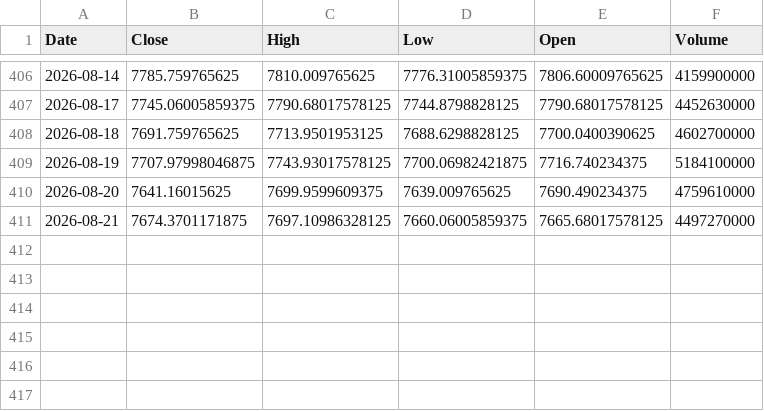
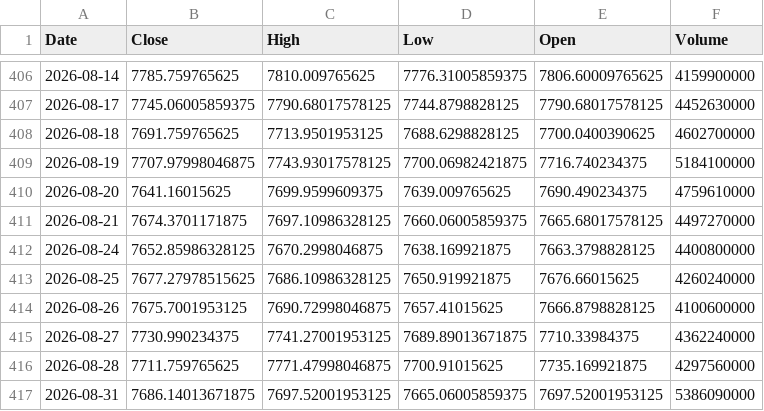
Before and after one commit to swmilk4u/N3_M1-1, a CSV file: data/sp500_2025_2026.csv, drawn as a sheet; only a part is shown, gaps mark what is left out; the diff names each change by its address in the sheet, - before the commit and + after, or states it on an @@ line.

```diff
--- a/data/sp500_2025_2026.csv
+++ b/data/sp500_2025_2026.csv
+row 412: 2026-08-24 | 7652.85986328125 | 7670.2998046875 | 7638.169921875 | 7663.3798828125 | 4400800000
+row 413: 2026-08-25 | 7677.27978515625 | 7686.10986328125 | 7650.919921875 | 7676.66015625 | 4260240000
+row 414: 2026-08-26 | 7675.7001953125 | 7690.72998046875 | 7657.41015625 | 7666.8798828125 | 4100600000
+row 415: 2026-08-27 | 7730.990234375 | 7741.27001953125 | 7689.89013671875 | 7710.33984375 | 4362240000
+row 416: 2026-08-28 | 7711.759765625 | 7771.47998046875 | 7700.91015625 | 7735.169921875 | 4297560000
+row 417: 2026-08-31 | 7686.14013671875 | 7697.52001953125 | 7665.06005859375 | 7697.52001953125 | 5386090000
```
Also changed, not shown: data/skhynix_2025_2026.csv, 8 other files.
